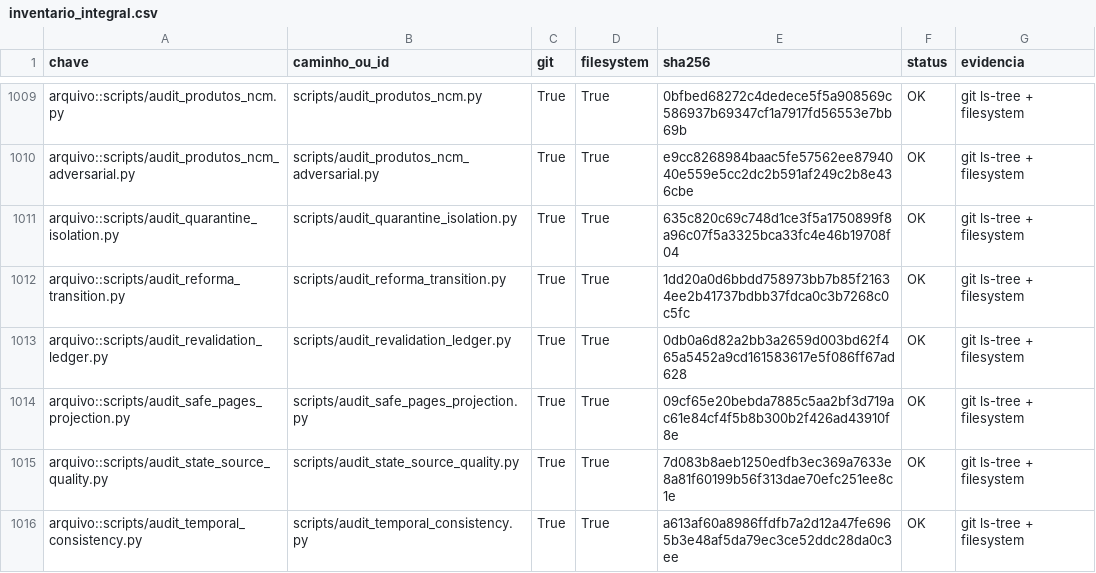
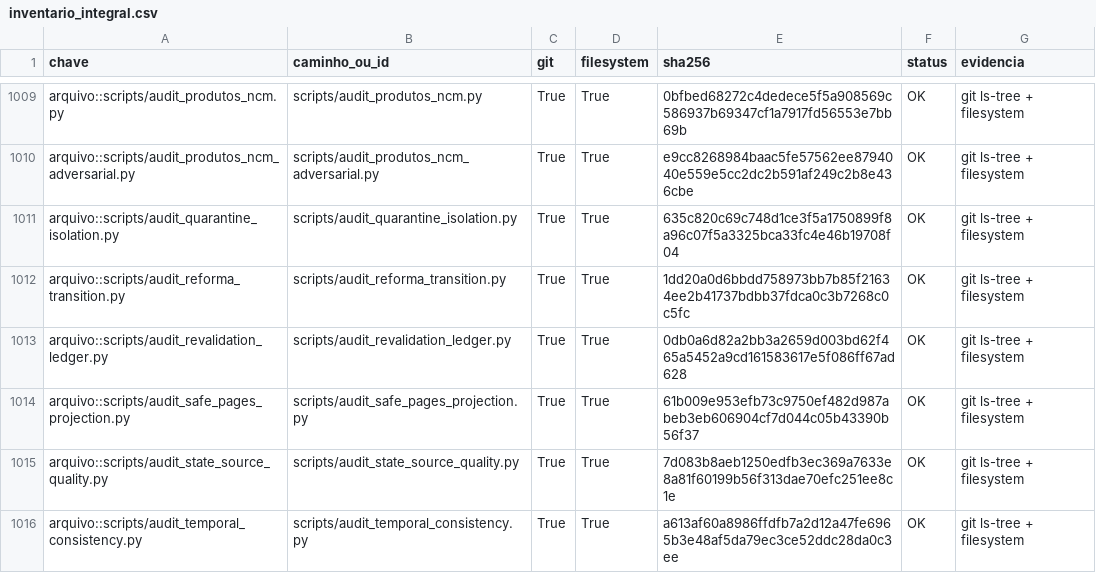
Before and after one commit to mjrrafael/rjc-conhecimento, a CSV file: auditoria/execucoes/monitor-v3-2026-07-12/inventario_integral.csv, drawn as a sheet; only a part is shown, gaps mark what is left out.

Commit message:
Ajustar hash canônico do verificador

```diff
--- a/auditoria/execucoes/monitor-v3-2026-07-12/inventario_integral.csv
+++ b/auditoria/execucoes/monitor-v3-2026-07-12/inventario_integral.csv
@@ -1013,3 +1013,3 @@ arquivo::scripts/audit_reforma_transition.py,scripts/audit_reforma_transition.py
 arquivo::scripts/audit_revalidation_ledger.py,scripts/audit_revalidation_ledger.py,True,True,0db0a6d82a2bb3a2659d003bd62f465a5452a9cd161583617e5f086ff67ad628,OK,git ls-tree + filesystem
-arquivo::scripts/audit_safe_pages_projection.py,scripts/audit_safe_pages_projection.py,True,True,09cf65e20bebda7885c5aa2bf3d719ac61e84cf4f5b8b300b2f426ad43910f8e,OK,git ls-tree + filesystem
+arquivo::scripts/audit_safe_pages_projection.py,scripts/audit_safe_pages_projection.py,True,True,61b009e953efb73c9750ef482d987abeb3eb606904cf7d044c05b43390b56f37,OK,git ls-tree + filesystem
 arquivo::scripts/audit_state_source_quality.py,scripts/audit_state_source_quality.py,True,True,7d083b8aeb1250edfb3ec369a7633e8a81f60199b56f313dae70efc251ee8c1e,OK,git ls-tree + filesystem
```
